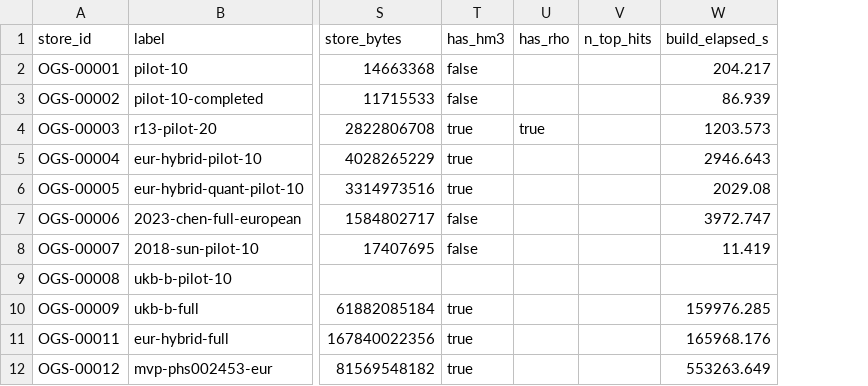
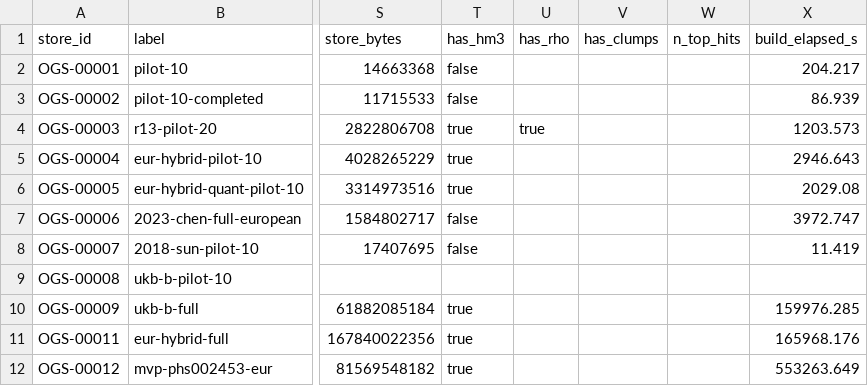
Before and after one commit to opengwas/opengwasdb-stores, a TSV file: stores.tsv, drawn as a sheet; only a part is shown, gaps mark what is left out; the diff names each change by its address in the sheet, - before the commit and + after, or states it on an @@ line.

```diff
--- a/stores.tsv
+++ b/stores.tsv
+column V (has_clumps), empty
```
Also changed, not shown: 21 other files.
